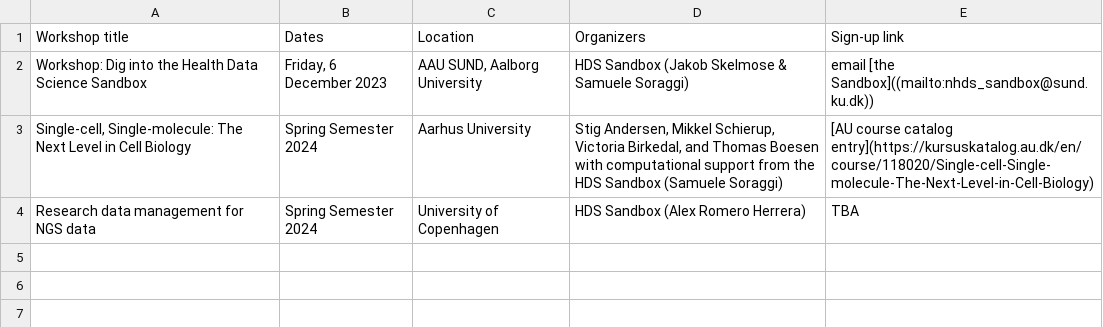
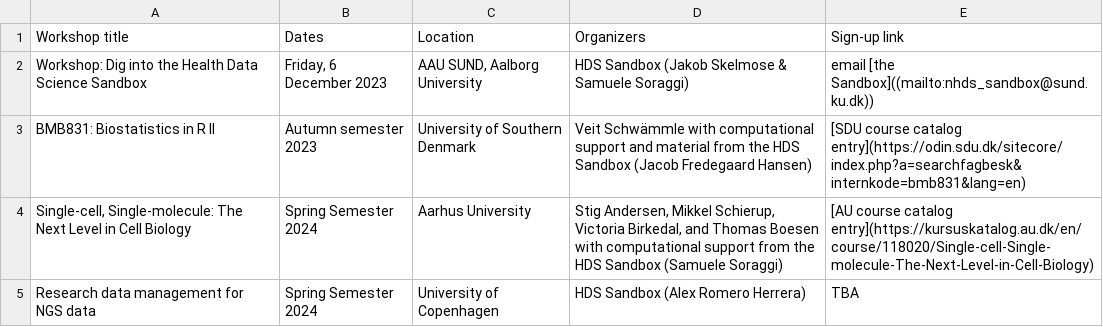
Before and after one commit to hds-sandbox/hds-sandbox.github.io, a CSV file: develop/assets/upcomingcourses.csv, drawn as a sheet.

Commit message:
Added update on course from SDU

```diff
--- a/develop/assets/upcomingcourses.csv
+++ b/develop/assets/upcomingcourses.csv
@@ -2,2 +2,3 @@
 Workshop: Dig into the Health Data Science Sandbox,"Friday, 6 December 2023","AAU SUND, Aalborg University",HDS Sandbox (Jakob Skelmose & Samuele Soraggi),email [the Sandbox]((mailto:nhds_sandbox@sund.ku.dk))
+BMB831: Biostatistics in R II, Autumn semester 2023, University of Southern Denmark, Veit Schwämmle with computational support and material from the HDS Sandbox (Jacob Fredegaard Hansen), [SDU course catalog entry](https://odin.sdu.dk/sitecore/index.php?a=searchfagbesk&internkode=bmb831&lang=en)
 "Single-cell, Single-molecule: The Next Level in Cell Biology",Spring Semester 2024,Aarhus University,"Stig Andersen, Mikkel Schierup, Victoria Birkedal, and Thomas Boesen with computational support from the HDS Sandbox (Samuele Soraggi)",[AU course catalog entry](https://kursuskatalog.au.dk/en/course/118020/Single-cell-Single-molecule-The-Next-Level-in-Cell-Biology)
```
